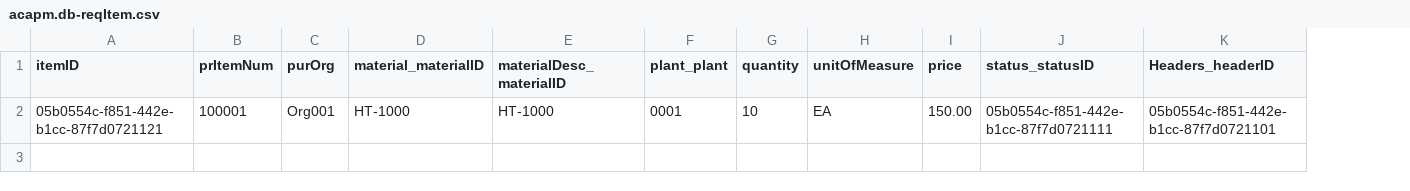
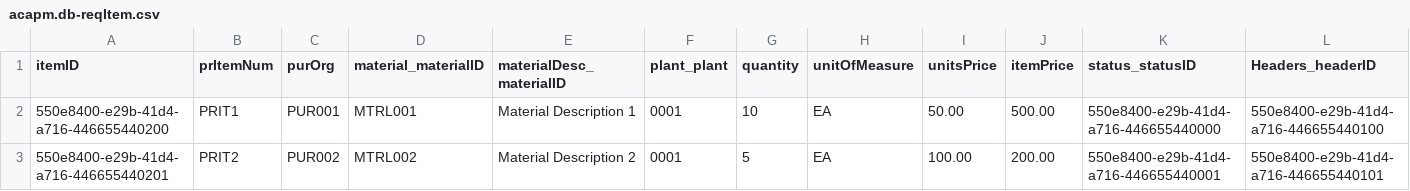
Before and after one commit to prasanna-ananthu/acapmrepo, a CSV file: db/data/acapm.db-reqItem.csv, drawn as a sheet; removed rows and columns are numbered as before the commit, all else as after; the diff names each change by its address in the sheet, - before the commit and + after, or states it on an @@ line.

```diff
--- a/db/data/acapm.db-reqItem.csv
+++ b/db/data/acapm.db-reqItem.csv
-column I (price), empty
+column I (unitsPrice), empty
+column J (itemPrice), empty
-row 2: 05b0554c-f851-442e-b1cc-87f7d0721121 | 100001 | Org001 | HT-1000 | HT-1000 | 0001 | 10 | EA | 150.00 | 05b0554c-f851-442e-b1cc-87f7d0721111 | 05b0554c-f851-442e-b1cc-87f7d0721101
+row 2: 550e8400-e29b-41d4-a716-446655440200 | PRIT1 | PUR001 | MTRL001 | Material Description 1 | 0001 | 10 | EA | 50.00 | 500.00 | 550e8400-e29b-41d4-a716-446655440000 | 550e8400-e29b-41d4-a716-446655440100
+row 3: 550e8400-e29b-41d4-a716-446655440201 | PRIT2 | PUR002 | MTRL002 | Material Description 2 | 0001 | 5 | EA | 100.00 | 200.00 | 550e8400-e29b-41d4-a716-446655440001 | 550e8400-e29b-41d4-a716-446655440101
```
Also changed, not shown: db/data/acapm.db-reqHeader.csv, 5 other files.
